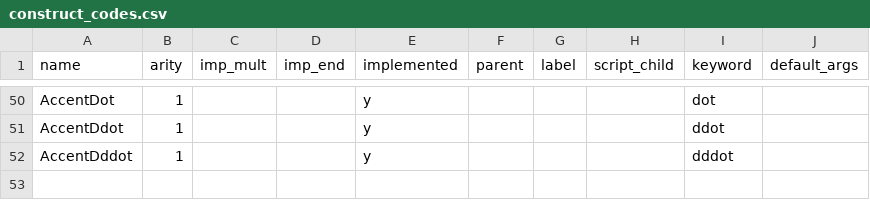
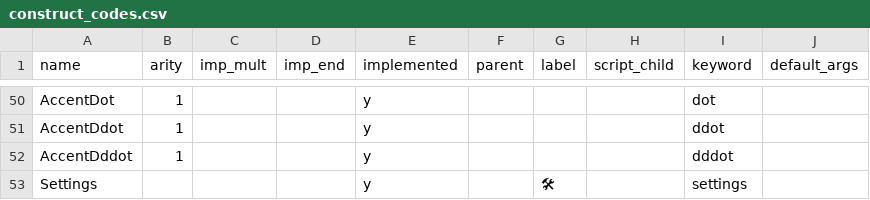
Before and after one commit to JohnDTill/Forscape, a CSV file: meta/construct_codes.csv, drawn as a sheet; only a part is shown, gaps mark what is left out; the diff names each change by its address in the sheet, - before the commit and + after, or states it on an @@ line.

```diff
--- a/meta/construct_codes.csv
+++ b/meta/construct_codes.csv
+row 53: Settings |  |  |  | y |  | 🛠 |  | settings
```
Also changed, not shown: meta/parse_nodes.csv, 57 other files.
